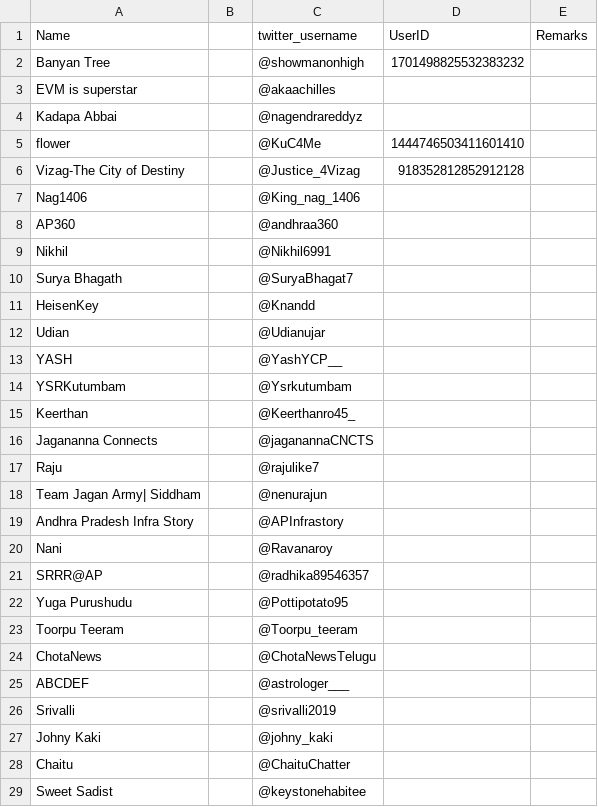
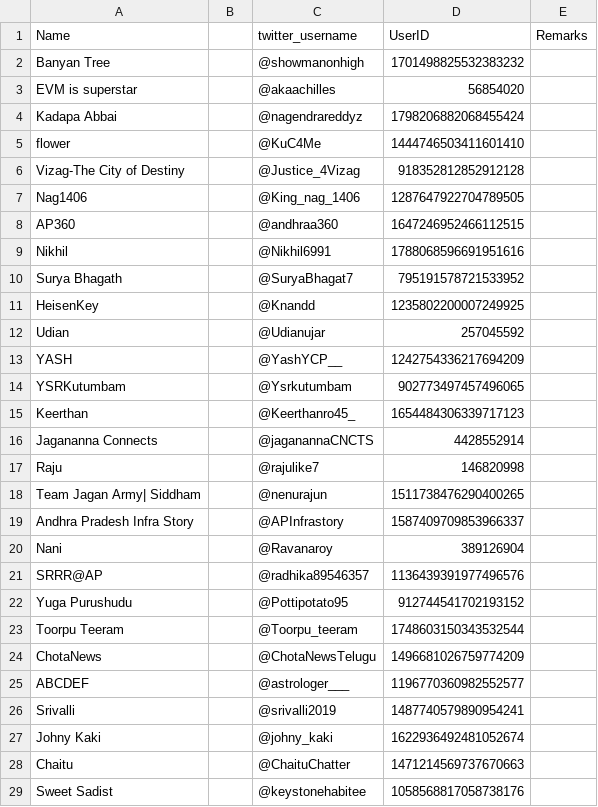
Before and after one commit to SkandaMurthy85/fakebook, a CSV file: Organised_FakeAccounts_AP.csv, drawn as a sheet; only a part is shown; the diff covers the shown part only.

Commit message:
Added Twitter IDs so that name changes can be tracked

```diff
--- a/Organised_FakeAccounts_AP.csv
+++ b/Organised_FakeAccounts_AP.csv
@@ -2,28 +2,28 @@ Name,,twitter_username,UserID ,Remarks
 Banyan Tree,,@showmanonhigh,1701498825532383232,
-EVM is superstar,,@akaachilles,,
-Kadapa Abbai,,@nagendrareddyz,,
+EVM is superstar,,@akaachilles,56854020,
+Kadapa Abbai,,@nagendrareddyz,1798206882068455424,
 flower,,@KuC4Me,1444746503411601410,
 Vizag-The City of Destiny,,@Justice_4Vizag,918352812852912128,
-Nag1406,,@King_nag_1406,,
-AP360,,@andhraa360,,
-Nikhil,,@Nikhil6991,,
-Surya Bhagath,,@SuryaBhagat7,,
-HeisenKey,,@Knandd,,
-Udian,,@Udianujar,,
-YASH,,@YashYCP__,,
-YSRKutumbam,,@Ysrkutumbam,,
-Keerthan,,@Keerthanro45_,,
-Jagananna Connects,,@jaganannaCNCTS,,
-Raju,,@rajulike7,,
-Team Jagan Army| Siddham,,@nenurajun,,
-Andhra Pradesh Infra Story,,@APInfrastory,,
-Nani,,@Ravanaroy,,
-SRRR@AP,,@radhika89546357,,
-Yuga Purushudu,,@Pottipotato95,,
-Toorpu Teeram,,@Toorpu_teeram,,
-ChotaNews,,@ChotaNewsTelugu,,
-ABCDEF,,@astrologer___,,
-Srivalli,,@srivalli2019,,
-Johny Kaki,,@johny_kaki,,
-Chaitu,,@ChaituChatter,,
-Sweet Sadist,,@keystonehabitee,,
+Nag1406,,@King_nag_1406,1287647922704789505,
+AP360,,@andhraa360,1647246952466112515,
+Nikhil,,@Nikhil6991,1788068596691951616,
+Surya Bhagath,,@SuryaBhagat7,795191578721533952,
+HeisenKey,,@Knandd,1235802200007249925,
+Udian,,@Udianujar,257045592,
+YASH,,@YashYCP__,1242754336217694209,
+YSRKutumbam,,@Ysrkutumbam,902773497457496065,
+Keerthan,,@Keerthanro45_,1654484306339717123,
+Jagananna Connects,,@jaganannaCNCTS,4428552914,
+Raju,,@rajulike7,146820998,
+Team Jagan Army| Siddham,,@nenurajun,1511738476290400265,
+Andhra Pradesh Infra Story,,@APInfrastory,1587409709853966337,
+Nani,,@Ravanaroy,389126904,
+SRRR@AP,,@radhika89546357,1136439391977496576,
+Yuga Purushudu,,@Pottipotato95,912744541702193152,
+Toorpu Teeram,,@Toorpu_teeram,1748603150343532544,
+ChotaNews,,@ChotaNewsTelugu,1496681026759774209,
+ABCDEF,,@astrologer___,1196770360982552577,
+Srivalli,,@srivalli2019,1487740579890954241,
+Johny Kaki,,@johny_kaki,1622936492481052674,
+Chaitu,,@ChaituChatter,1471214569737670663,
+Sweet Sadist,,@keystonehabitee,1058568817058738176,
```
Also changed, not shown: 72 edited cells elsewhere in this file.
